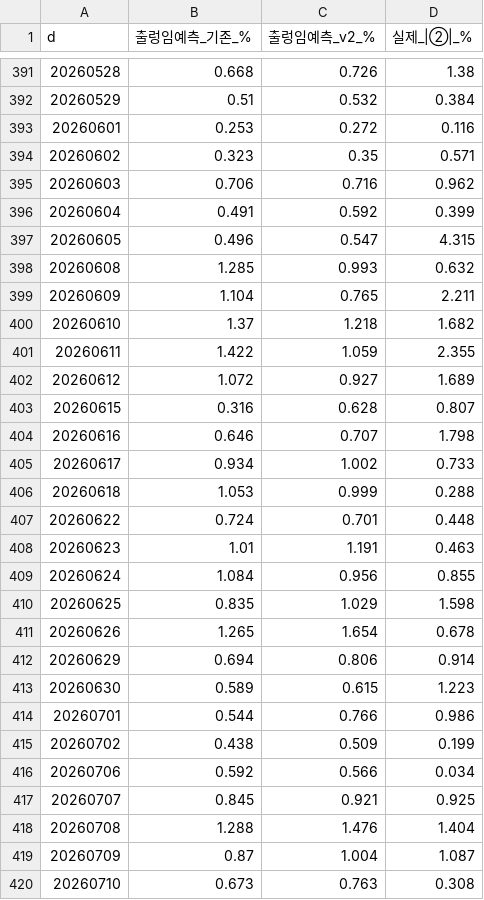
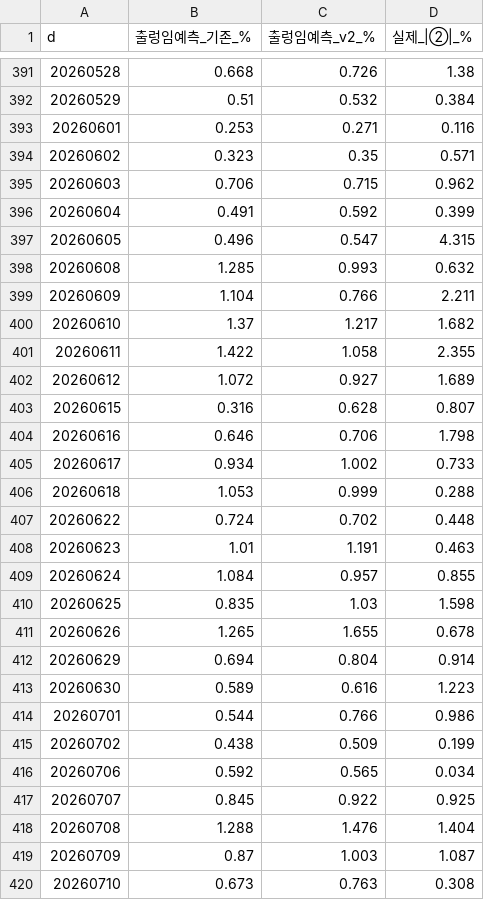
Before and after one commit to redich04011-maker/dash, a CSV file: nasdaq/night_volpred_v2.csv, drawn as a sheet; only a part is shown, gaps mark what is left out; the diff covers the shown part only.

```diff
--- a/nasdaq/night_volpred_v2.csv
+++ b/nasdaq/night_volpred_v2.csv
@@ -392,5 +392,5 @@
 20260529,0.51,0.532,0.384
-20260601,0.253,0.272,0.116
+20260601,0.253,0.271,0.116
 20260602,0.323,0.35,0.571
-20260603,0.706,0.716,0.962
+20260603,0.706,0.715,0.962
 20260604,0.491,0.592,0.399
@@ -398,23 +398,23 @@
 20260608,1.285,0.993,0.632
-20260609,1.104,0.765,2.211
-20260610,1.37,1.218,1.682
-20260611,1.422,1.059,2.355
+20260609,1.104,0.766,2.211
+20260610,1.37,1.217,1.682
+20260611,1.422,1.058,2.355
 20260612,1.072,0.927,1.689
 20260615,0.316,0.628,0.807
-20260616,0.646,0.707,1.798
+20260616,0.646,0.706,1.798
 20260617,0.934,1.002,0.733
 20260618,1.053,0.999,0.288
-20260622,0.724,0.701,0.448
+20260622,0.724,0.702,0.448
 20260623,1.01,1.191,0.463
-20260624,1.084,0.956,0.855
-20260625,0.835,1.029,1.598
-20260626,1.265,1.654,0.678
-20260629,0.694,0.806,0.914
-20260630,0.589,0.615,1.223
+20260624,1.084,0.957,0.855
+20260625,0.835,1.03,1.598
+20260626,1.265,1.655,0.678
+20260629,0.694,0.804,0.914
+20260630,0.589,0.616,1.223
 20260701,0.544,0.766,0.986
 20260702,0.438,0.509,0.199
-20260706,0.592,0.566,0.034
-20260707,0.845,0.921,0.925
+20260706,0.592,0.565,0.034
+20260707,0.845,0.922,0.925
 20260708,1.288,1.476,1.404
-20260709,0.87,1.004,1.087
+20260709,0.87,1.003,1.087
 20260710,0.673,0.763,0.308
```
Also changed, not shown: 71 edited cells elsewhere in this file, nasdaq/night_features2.csv.
